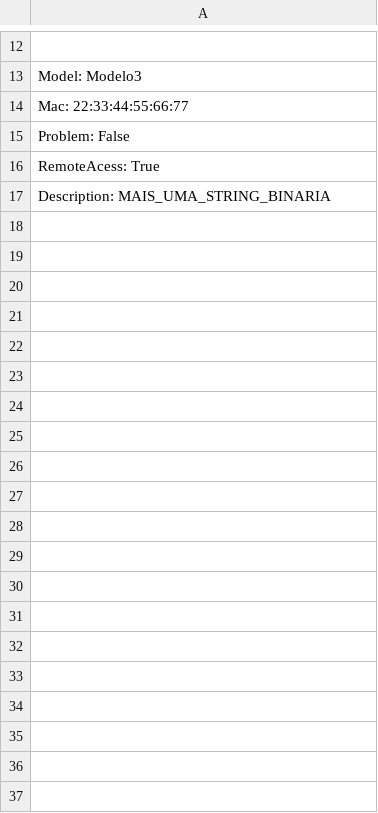
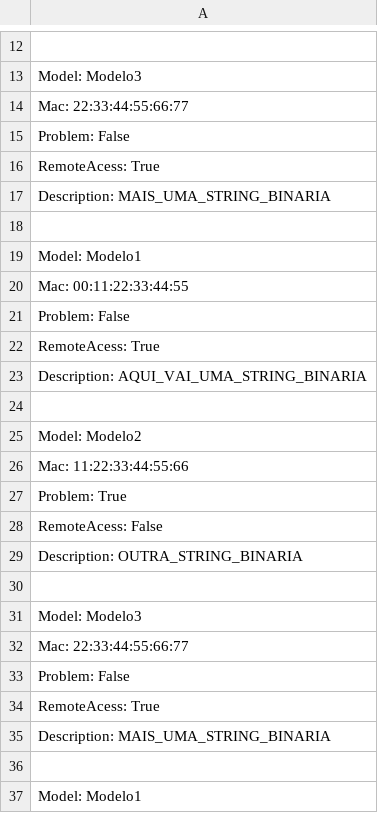
Before and after one commit to matheusjean28/csvreaderdata, a CSV file: Temp/Files.csv, drawn as a sheet; only a part is shown, gaps mark what is left out; the diff covers the shown part only; the diff names each change by its address in the sheet, - before the commit and + after, or states it on an @@ line.

```diff
--- a/Temp/Files.csv
+++ b/Temp/Files.csv
+row 18: (empty)
+row 19: Model: Modelo1
+row 20: Mac: 00:11:22:33:44:55
+row 21: Problem: False
+row 22: RemoteAcess: True
+row 23: Description: AQUI_VAI_UMA_STRING_BINARIA
+row 24: (empty)
+row 25: Model: Modelo2
+row 26: Mac: 11:22:33:44:55:66
+row 27: Problem: True
+row 28: RemoteAcess: False
+row 29: Description: OUTRA_STRING_BINARIA
+row 30: (empty)
+row 31: Model: Modelo3
+row 32: Mac: 22:33:44:55:66:77
+row 33: Problem: False
+row 34: RemoteAcess: True
+row 35: Description: MAIS_UMA_STRING_BINARIA
+row 36: (empty)
+row 37: Model: Modelo1
```
Also changed, not shown: 106 added rows elsewhere in this file, 6 other files.
